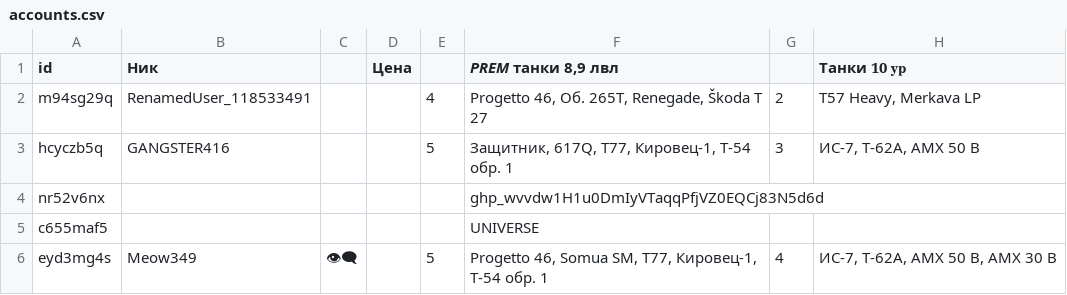
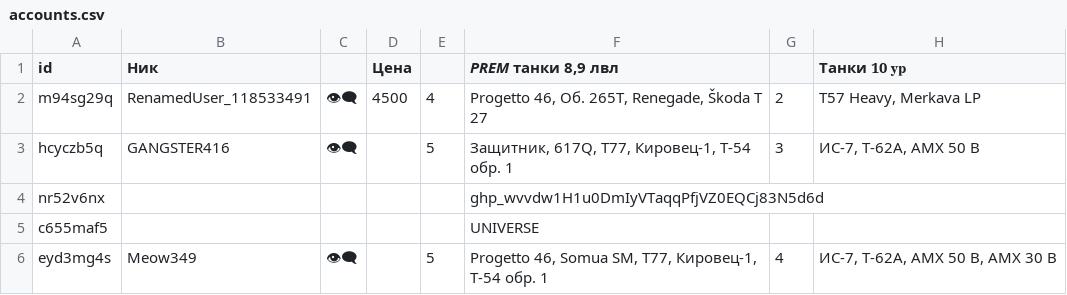
Before and after one commit to raritem/mt, a CSV file: data/accounts.csv, drawn as a sheet; only a part is shown; the diff names each change by its address in the sheet, - before the commit and + after, or states it on an @@ line.

```diff
--- a/data/accounts.csv
+++ b/data/accounts.csv
-C2:C3: (empty)
+C2:C3: 👁‍🗨
-D2 (Цена): (empty)
+D2 (Цена): 4500
```
Also changed, not shown: 6 other files.
